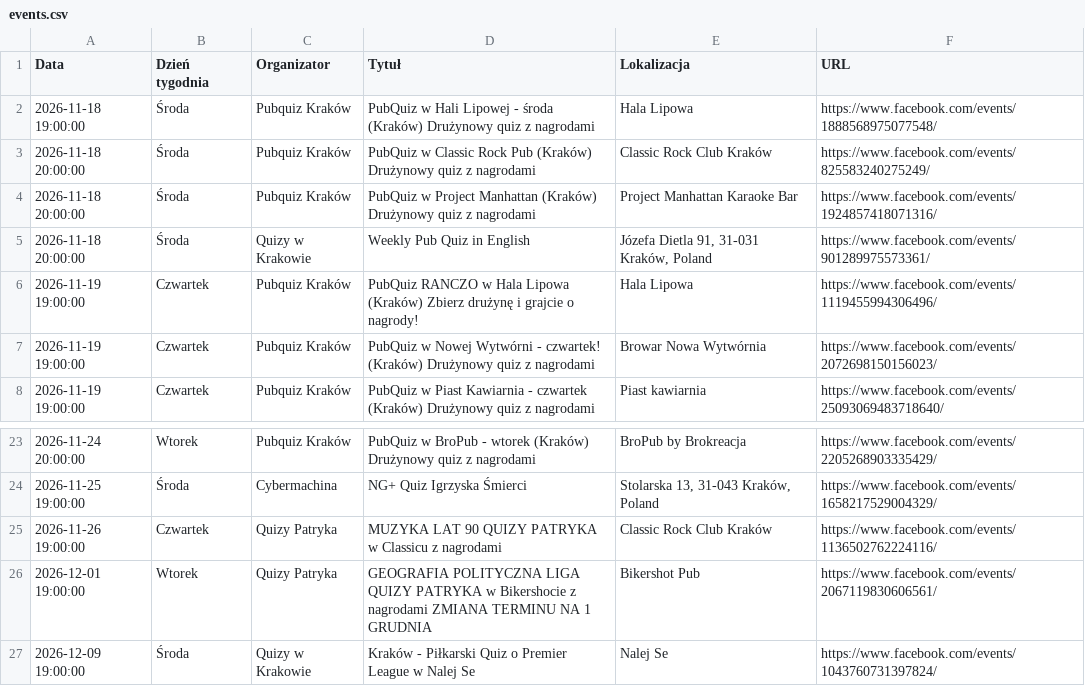
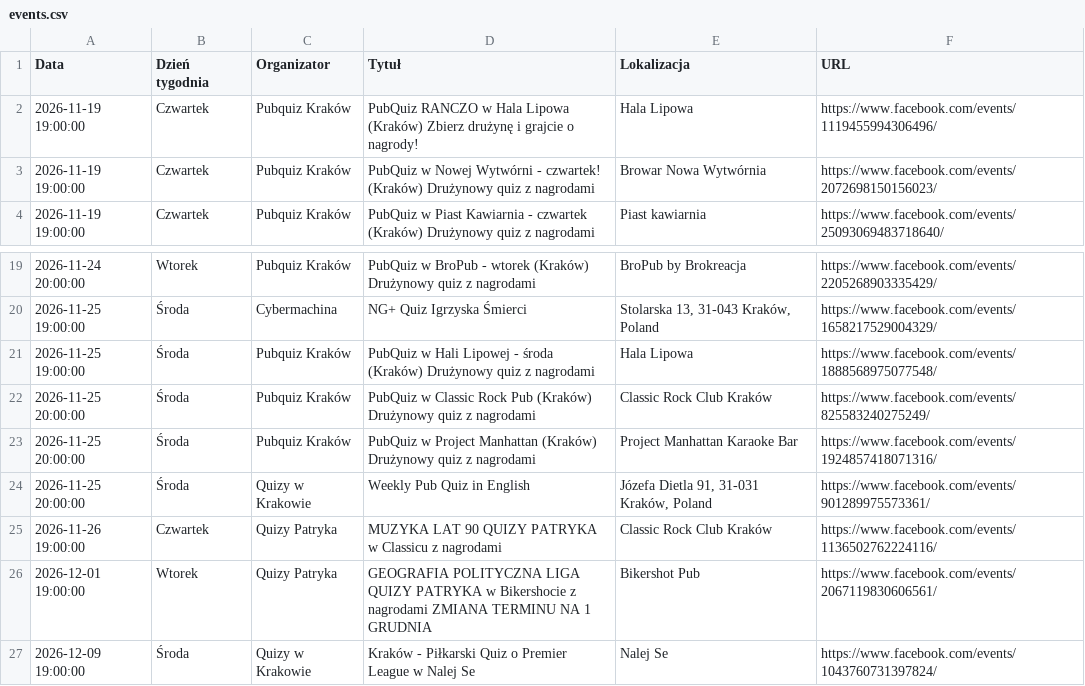
Before and after one commit to jwnuk/quiz_finder, a CSV file: events.csv, drawn as a sheet; only a part is shown, gaps mark what is left out; removed rows and columns are numbered as before the commit, all else as after; the diff names each change by its address in the sheet, - before the commit and + after, or states it on an @@ line.

```diff
--- a/events.csv
+++ b/events.csv
-row 2: 2026-11-18 19:00:00 | Środa | Pubquiz Kraków | PubQuiz w Hali Lipowej - środa (Kraków) Drużynowy quiz z nagrodami | Hala Lipowa | https://www.facebook.com/events/1888568975077548/
-row 3: 2026-11-18 20:00:00 | Środa | Pubquiz Kraków | PubQuiz w Classic Rock Pub (Kraków) Drużynowy quiz z nagrodami | Classic Rock Club Kraków | https://www.facebook.com/events/825583240275249/
-row 4: 2026-11-18 20:00:00 | Środa | Pubquiz Kraków | PubQuiz w Project Manhattan (Kraków) Drużynowy quiz z nagrodami | Project Manhattan Karaoke Bar | https://www.facebook.com/events/1924857418071316/
-row 5: 2026-11-18 20:00:00 | Środa | Quizy w Krakowie | Weekly Pub Quiz in English | Józefa Dietla 91, 31-031 Kraków, Poland | https://www.facebook.com/events/901289975573361/
+row 21: 2026-11-25 19:00:00 | Środa | Pubquiz Kraków | PubQuiz w Hali Lipowej - środa (Kraków) Drużynowy quiz z nagrodami | Hala Lipowa | https://www.facebook.com/events/1888568975077548/
+row 22: 2026-11-25 20:00:00 | Środa | Pubquiz Kraków | PubQuiz w Classic Rock Pub (Kraków) Drużynowy quiz z nagrodami | Classic Rock Club Kraków | https://www.facebook.com/events/825583240275249/
+row 23: 2026-11-25 20:00:00 | Środa | Pubquiz Kraków | PubQuiz w Project Manhattan (Kraków) Drużynowy quiz z nagrodami | Project Manhattan Karaoke Bar | https://www.facebook.com/events/1924857418071316/
+row 24: 2026-11-25 20:00:00 | Środa | Quizy w Krakowie | Weekly Pub Quiz in English | Józefa Dietla 91, 31-031 Kraków, Poland | https://www.facebook.com/events/901289975573361/
```
